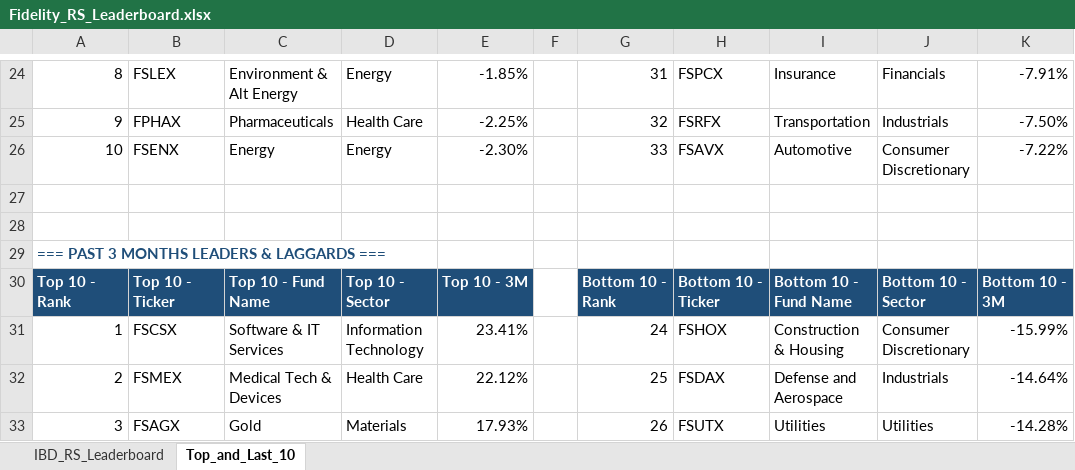
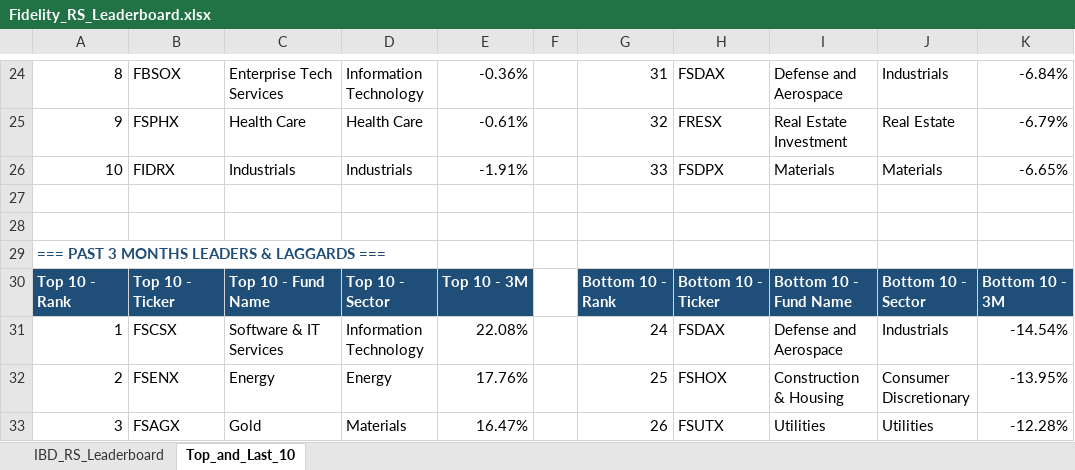
Before and after one commit to Jamesssurfer/Fidelity-Sector-Tracker, an Excel workbook: Fidelity_RS_Leaderboard.xlsx, sheet Top_and_Last_10, drawn as a sheet; only a part is shown, gaps mark what is left out; values as stored, in another font and other column widths than the file's, no borders; formulas without a stored value are shown as written; removed rows and columns are numbered as before the commit, all else as after; the diff covers the shown part only; the diff names each change by its address in the sheet, - before the commit and + after, or states it on an @@ line.

```diff
--- a/Fidelity_RS_Leaderboard.xlsx (sheet Top_and_Last_10)
+++ b/Fidelity_RS_Leaderboard.xlsx (sheet Top_and_Last_10)
-B24: FSLEX
+B24: FBSOX
-C24: Environment & Alt Energy
+C24: Enterprise Tech Services
-D24: Energy
+D24: Information Technology
-E24: -1.85%
+E24: -0.36%
-H24: FSPCX
+H24: FSDAX
-I24: Insurance
+I24: Defense and Aerospace
-J24: Financials
+J24: Industrials
-K24: -7.91%
+K24: -6.84%
-B25: FPHAX
+B25: FSPHX
-C25: Pharmaceuticals
+C25: Health Care
-E25: -2.25%
+E25: -0.61%
-H25: FSRFX
+H25: FRESX
-I25: Transportation
+I25: Real Estate Investment
-J25: Industrials
+J25: Real Estate
-K25: -7.50%
+K25: -6.79%
-row 26: 10 | FSENX | Energy | Energy | -2.30% |  | 33 | FSAVX | Automotive | Consumer Discretionary | -7.22%
+row 26: 10 | FIDRX | Industrials | Industrials | -1.91% |  | 33 | FSDPX | Materials | Materials | -6.65%
-E31: 23.41%
+E31: 22.08%
-H31: FSHOX
+H31: FSDAX
-I31: Construction & Housing
+I31: Defense and Aerospace
-J31: Consumer Discretionary
+J31: Industrials
-K31: -15.99%
+K31: -14.54%
-B32: FSMEX
+B32: FSENX
-C32: Medical Tech & Devices
+C32: Energy
-D32: Health Care
+D32: Energy
-E32: 22.12%
+E32: 17.76%
-H32: FSDAX
+H32: FSHOX
-I32: Defense and Aerospace
+I32: Construction & Housing
-J32: Industrials
+J32: Consumer Discretionary
-K32: -14.64%
+K32: -13.95%
-E33: 17.93%
+E33: 16.47%
-K33: -14.28%
+K33: -12.28%
```
Also changed, not shown: 7 added rows, 7 removed rows and 173 edited cells elsewhere in this sheet, sheet IBD_RS_Leaderboard.
